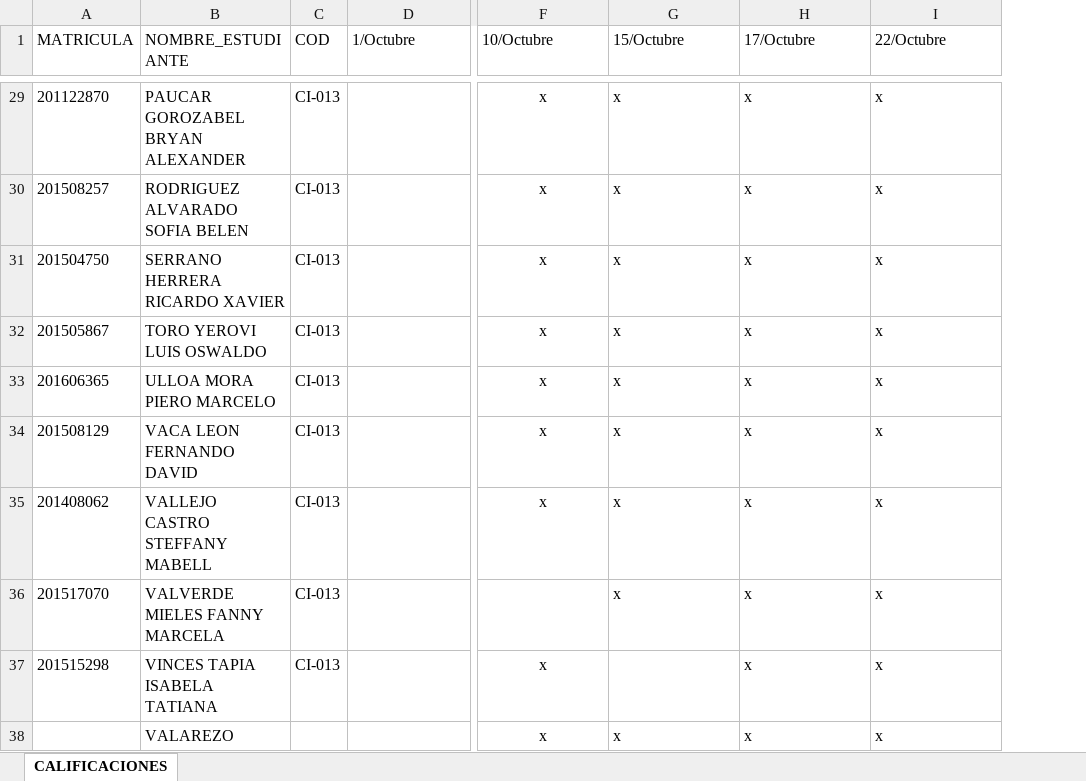
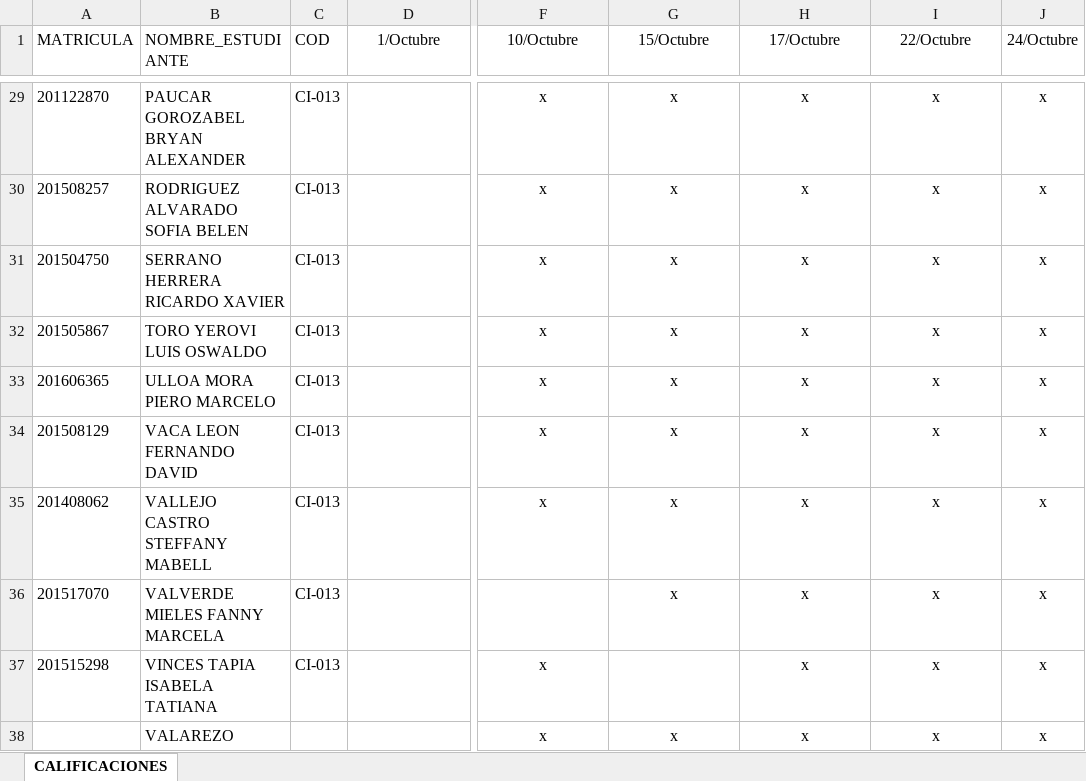
Before and after one commit to DAWMFIEC/2018-2T, an Excel workbook: Lista.xlsx, sheet CALIFICACIONES, drawn as a sheet; only a part is shown, gaps mark what is left out; values as stored, in another font and other column widths than the file's, no borders; table styles not drawn; the diff covers the shown part only; the diff names each change by its address in the sheet, - before the commit and + after, or states it on an @@ line.

```diff
--- a/Lista.xlsx (sheet CALIFICACIONES)
+++ b/Lista.xlsx (sheet CALIFICACIONES)
+column J (24/Octubre), rows 29-38: all x
-D1 alignment: left
+D1 alignment: center
-F1:I1 alignment: left
+F1:I1 alignment: center
-G29:I36 alignment: left
+G29:I36 alignment: center
-H37:I37 alignment: left
+H37:I37 alignment: center
-G38:I38 alignment: left
+G38:I38 alignment: center
```
Also changed, not shown: cell formats elsewhere in this sheet, 6 other files.
